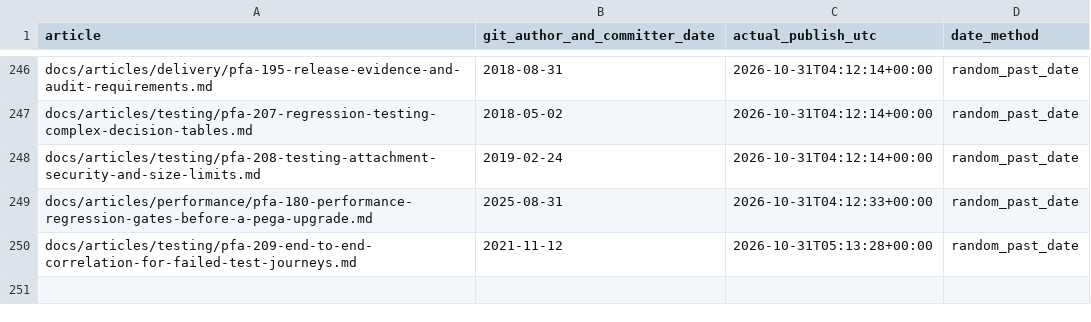
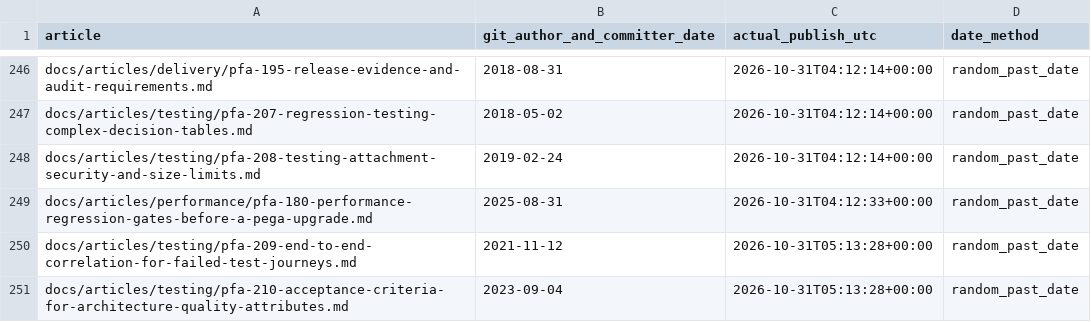
Before and after one commit to chandransandeep/pega-feature-atlas, a TSV file: docs/commit-date-register.tsv, drawn as a sheet; only a part is shown, gaps mark what is left out.

Commit message:
Publish PFA-210: pfa-210-acceptance-criteria-for-architecture-quality-attributes

```diff
--- a/docs/commit-date-register.tsv
+++ b/docs/commit-date-register.tsv
@@ -250 +250,2 @@ docs/articles/performance/pfa-180-performance-regression-gates-before-a-pega-upg
 docs/articles/testing/pfa-209-end-to-end-correlation-for-failed-test-journeys.md	2021-11-12	2026-10-31T05:13:28+00:00	random_past_date
+docs/articles/testing/pfa-210-acceptance-criteria-for-architecture-quality-attributes.md	2023-09-04	2026-10-31T05:13:28+00:00	random_past_date
```
Also changed, not shown: 3 other files.
